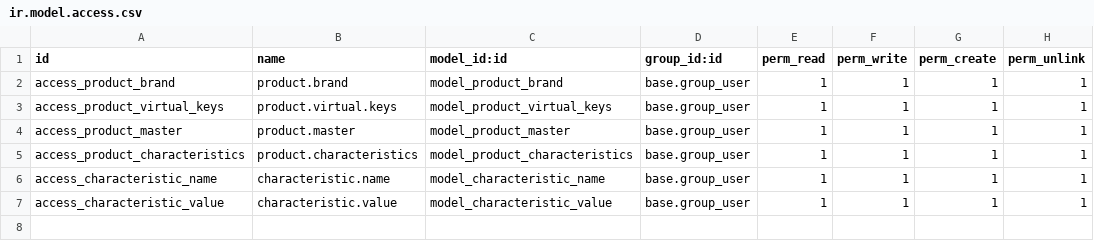
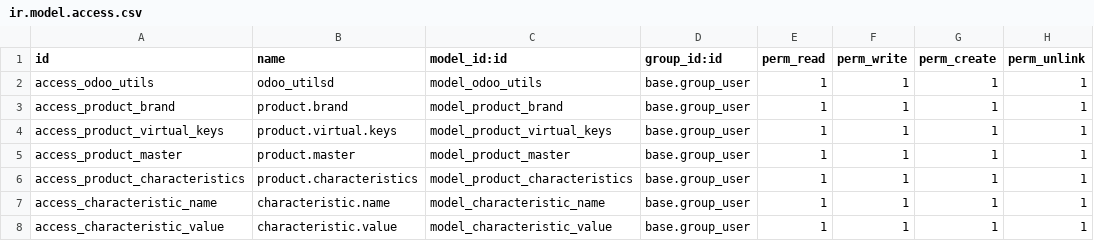
Before and after one commit to WISSAL-TECH/odoo-rest-WS, a CSV file: security/ir.model.access.csv, drawn as a sheet; the diff names each change by its address in the sheet, - before the commit and + after, or states it on an @@ line.

```diff
--- a/security/ir.model.access.csv
+++ b/security/ir.model.access.csv
+row 2: access_odoo_utils | odoo_utilsd | model_odoo_utils | base.group_user | 1 | 1 | 1 | 1
```
Also changed, not shown: 6 other files.
